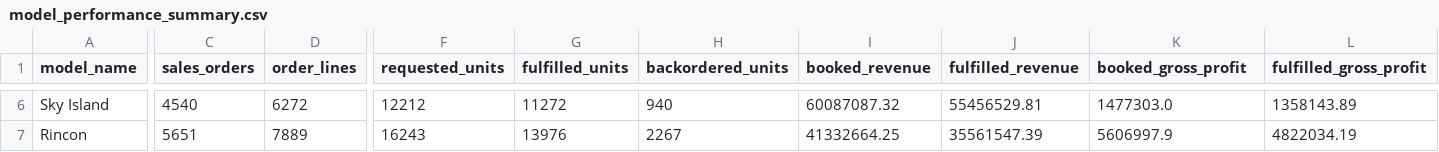
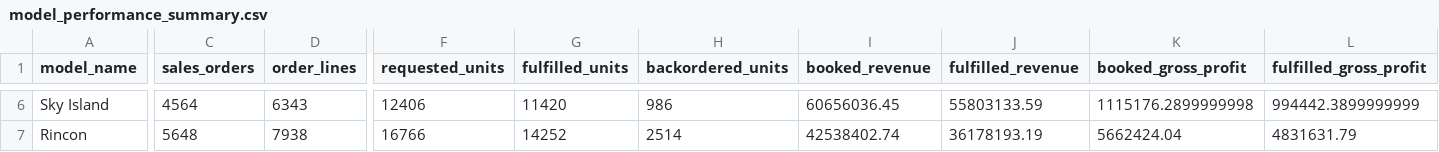
Before and after one commit to samuellettes/sonoran-cycles-supply-chain-analytics, a CSV file: outputs/analytics/model_performance_summary.csv, drawn as a sheet; only a part is shown, gaps mark what is left out; the diff covers the shown part only; the diff names each change by its address in the sheet, - before the commit and + after, or states it on an @@ line.

```diff
--- a/outputs/analytics/model_performance_summary.csv
+++ b/outputs/analytics/model_performance_summary.csv
-C6 (sales_orders): 4540
+C6 (sales_orders): 4564
-D6 (order_lines): 6272
+D6 (order_lines): 6343
-F6 (requested_units): 12212
+F6 (requested_units): 12406
-G6 (fulfilled_units): 11272
+G6 (fulfilled_units): 11420
-H6 (backordered_units): 940
+H6 (backordered_units): 986
-I6 (booked_revenue): 60087087.32
+I6 (booked_revenue): 60656036.45
-J6 (fulfilled_revenue): 55456529.81
+J6 (fulfilled_revenue): 55803133.59
-K6 (booked_gross_profit): 1477303.0
+K6 (booked_gross_profit): 1115176.2899999998
-L6 (fulfilled_gross_profit): 1358143.89
+L6 (fulfilled_gross_profit): 994442.3899999999
-C7 (sales_orders): 5651
+C7 (sales_orders): 5648
-D7 (order_lines): 7889
+D7 (order_lines): 7938
-F7 (requested_units): 16243
+F7 (requested_units): 16766
-G7 (fulfilled_units): 13976
+G7 (fulfilled_units): 14252
-H7 (backordered_units): 2267
+H7 (backordered_units): 2514
-I7 (booked_revenue): 41332664.25
+I7 (booked_revenue): 42538402.74
-J7 (fulfilled_revenue): 35561547.39
+J7 (fulfilled_revenue): 36178193.19
-K7 (booked_gross_profit): 5606997.9
+K7 (booked_gross_profit): 5662424.04
-L7 (fulfilled_gross_profit): 4822034.19
+L7 (fulfilled_gross_profit): 4831631.79
```
Also changed, not shown: 80 edited cells elsewhere in this file, outputs/analytics/daily_kpi_summary.csv, outputs/analytics/inventory_kpi_summary.csv, 18 other files.
